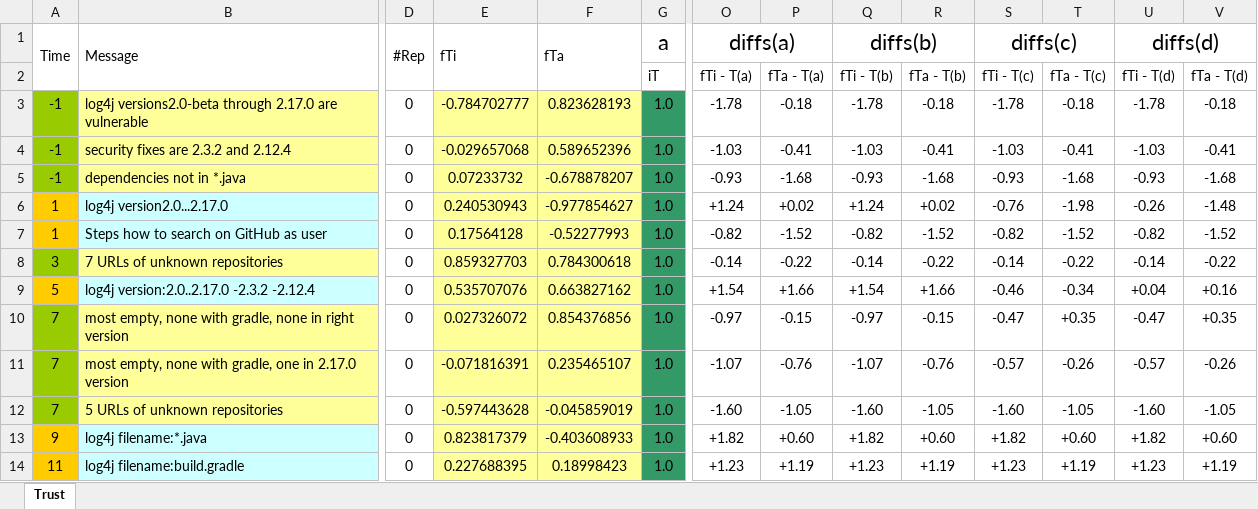
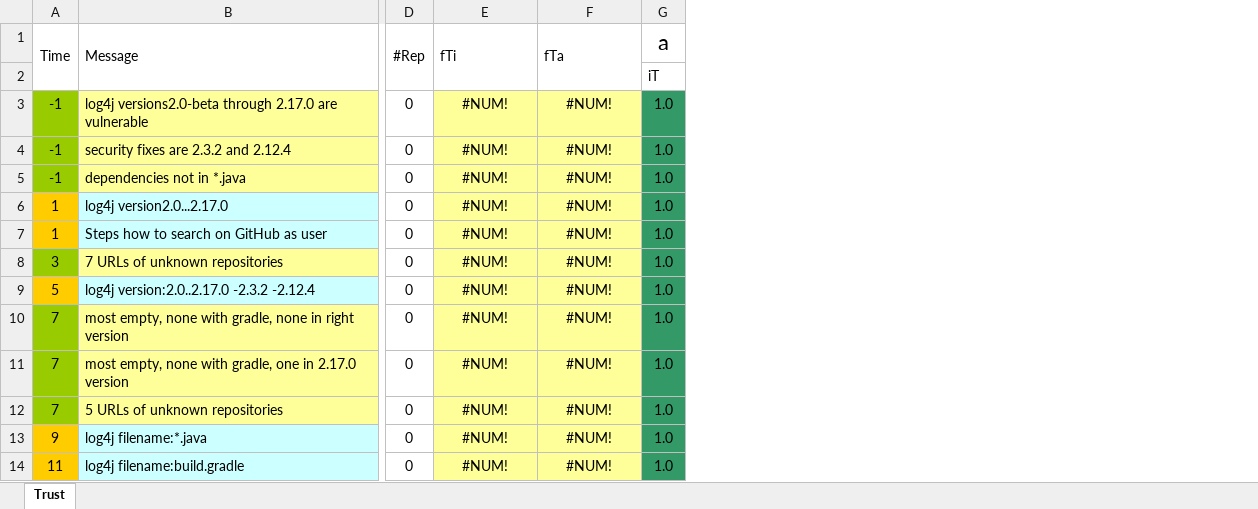
Before and after one commit to keml-group/keml.sample, an Excel workbook: introductoryExamples/analysis/3-2-w10--trust.xlsx, sheet Trust, drawn as a sheet; only a part is shown, gaps mark what is left out; values as stored, in another font and other column widths than the file's, no borders; conditional formats not drawn; the diff covers the shown part only; the diff names each change by its address in the sheet, - before the commit and + after, or states it on an @@ line.

```diff
--- a/introductoryExamples/analysis/3-2-w10--trust.xlsx (sheet Trust)
+++ b/introductoryExamples/analysis/3-2-w10--trust.xlsx (sheet Trust)
-column O (diffs(a)), rows 2-14: fTi - T(a) | -1.78 | -1.03 | -0.93 | +1.24 | -0.82 | -0.14 | +1.54 | -0.97 | -1.07 | -1.60 | +1.82 | +1.23
-column P, rows 2-14: fTa - T(a) | -0.18 | -0.41 | -1.68 | +0.02 | -1.52 | -0.22 | +1.66 | -0.15 | -0.76 | -1.05 | +0.60 | +1.19
-column Q (diffs(b)), rows 2-14: fTi - T(b) | -1.78 | -1.03 | -0.93 | +1.24 | -0.82 | -0.14 | +1.54 | -0.97 | -1.07 | -1.60 | +1.82 | +1.23
-column R, rows 2-14: fTa - T(b) | -0.18 | -0.41 | -1.68 | +0.02 | -1.52 | -0.22 | +1.66 | -0.15 | -0.76 | -1.05 | +0.60 | +1.19
-column S (diffs(c)), rows 2-14: fTi - T(c) | -1.78 | -1.03 | -0.93 | -0.76 | -0.82 | -0.14 | -0.46 | -0.47 | -0.57 | -1.60 | +1.82 | +1.23
-column T, rows 2-14: fTa - T(c) | -0.18 | -0.41 | -1.68 | -1.98 | -1.52 | -0.22 | -0.34 | +0.35 | -0.26 | -1.05 | +0.60 | +1.19
-column U (diffs(d)), rows 2-14: fTi - T(d) | -1.78 | -1.03 | -0.93 | -0.26 | -0.82 | -0.14 | +0.04 | -0.47 | -0.57 | -1.60 | +1.82 | +1.23
-column V, rows 2-14: fTa - T(d) | -0.18 | -0.41 | -1.68 | -1.48 | -1.52 | -0.22 | +0.16 | +0.35 | -0.26 | -1.05 | +0.60 | +1.19
-E3 (fTi): -0.784702777
+E3 (fTi): #NUM!
-F3 (fTa): 0.823628193
+F3 (fTa): #NUM!
-E4 (fTi): -0.029657068
+E4 (fTi): #NUM!
-F4 (fTa): 0.589652396
+F4 (fTa): #NUM!
-E5 (fTi): 0.07233732
+E5 (fTi): #NUM!
-F5 (fTa): -0.678878207
+F5 (fTa): #NUM!
-E6 (fTi): 0.240530943
+E6 (fTi): #NUM!
-F6 (fTa): -0.977854627
+F6 (fTa): #NUM!
-E7 (fTi): 0.17564128
+E7 (fTi): #NUM!
-F7 (fTa): -0.52277993
+F7 (fTa): #NUM!
-E8 (fTi): 0.859327703
+E8 (fTi): #NUM!
-F8 (fTa): 0.784300618
+F8 (fTa): #NUM!
-E9 (fTi): 0.535707076
+E9 (fTi): #NUM!
-F9 (fTa): 0.663827162
+F9 (fTa): #NUM!
-E10 (fTi): 0.027326072
+E10 (fTi): #NUM!
-F10 (fTa): 0.854376856
+F10 (fTa): #NUM!
-E11 (fTi): -0.071816391
+E11 (fTi): #NUM!
-F11 (fTa): 0.235465107
+F11 (fTa): #NUM!
-E12 (fTi): -0.597443628
+E12 (fTi): #NUM!
-F12 (fTa): -0.045859019
+F12 (fTa): #NUM!
-E13 (fTi): 0.823817379
+E13 (fTi): #NUM!
-F13 (fTa): -0.403608933
+F13 (fTa): #NUM!
-E14 (fTi): 0.227688395
+E14 (fTi): #NUM!
-F14 (fTa): 0.18998423
+F14 (fTa): #NUM!
```
Also changed, not shown: 28 edited cells elsewhere in this sheet, introductoryExamples/analysis/3-2-w3--trust.xlsx, introductoryExamples/analysis/3-2-w4--trust.xlsx, 15 other files.
